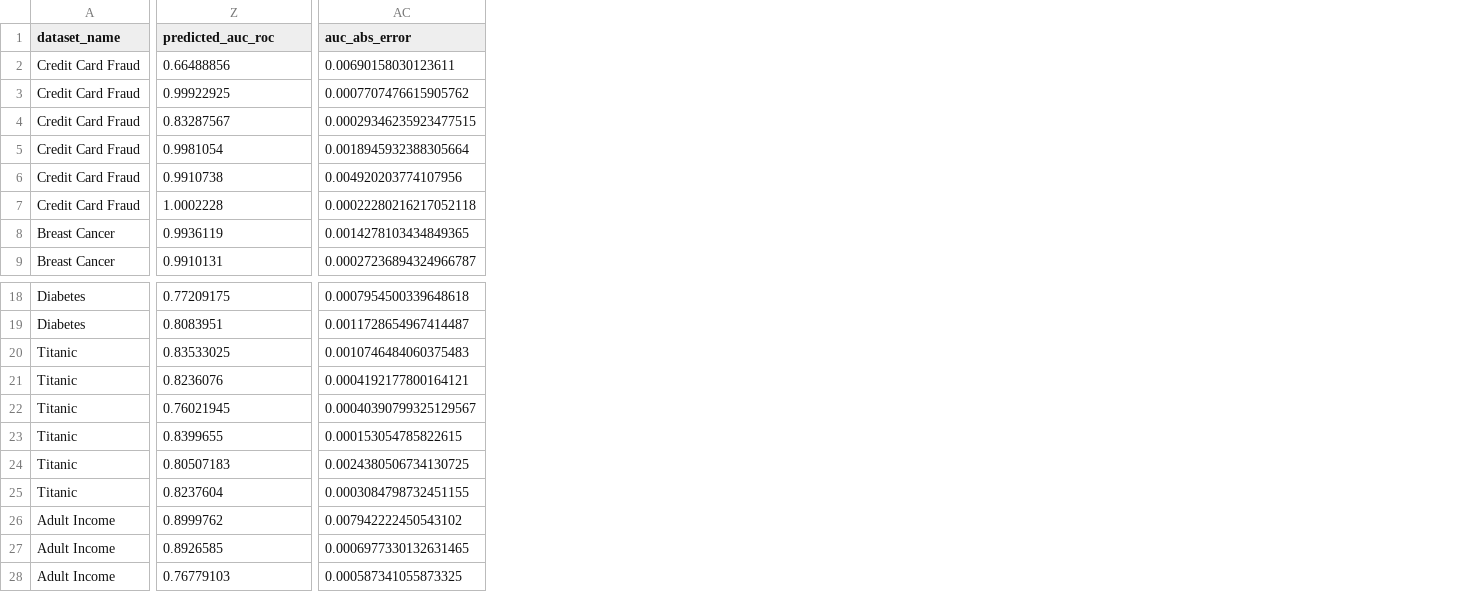
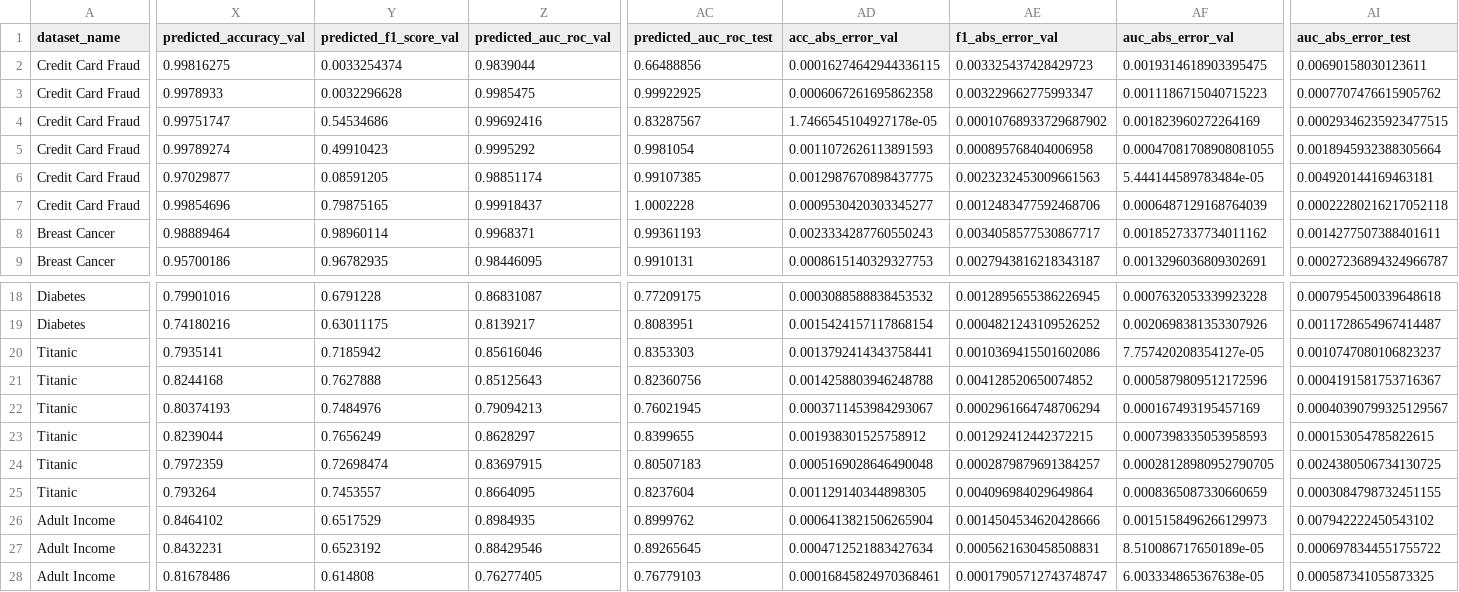
Before and after one commit to pjy0422/dl, a CSV file: meta/binary_classification/meta_model_predictions.csv, drawn as a sheet; only a part is shown, gaps mark what is left out; addresses are those after the commit; the diff covers the shown part only; the diff names each change by its address in the sheet, - before the commit and + after, or states it on an @@ line.

```diff
--- a/meta/binary_classification/meta_model_predictions.csv
+++ b/meta/binary_classification/meta_model_predictions.csv
+column X (predicted_accuracy_val), rows 2-9: 0.99816275 | 0.9978933 | 0.99751747 | 0.99789274 | 0.97029877 | 0.99854696 | 0.98889464 | 0.95700186; rows 18-28: 0.79901016 | 0.74180216 | 0.7935141 | 0.8244168 | 0.80374193 | 0.8239044 | 0.7972359 | 0.793264 | 0.8464102 | 0.8432231 | 0.81678486
+column Y (predicted_f1_score_val), rows 2-9: 0.0033254374 | 0.0032296628 | 0.54534686 | 0.49910423 | 0.08591205 | 0.79875165 | 0.98960114 | 0.96782935; rows 18-28: 0.6791228 | 0.63011175 | 0.7185942 | 0.7627888 | 0.7484976 | 0.7656249 | 0.72698474 | 0.7453557 | 0.6517529 | 0.6523192 | 0.614808
+column Z (predicted_auc_roc_val), rows 2-9: 0.9839044 | 0.9985475 | 0.99692416 | 0.9995292 | 0.98851174 | 0.99918437 | 0.9968371 | 0.98446095; rows 18-28: 0.86831087 | 0.8139217 | 0.85616046 | 0.85125643 | 0.79094213 | 0.8628297 | 0.83697915 | 0.8664095 | 0.8984935 | 0.88429546 | 0.76277405
+column AD (acc_abs_error_val), rows 2-9: 0.00016274642944336115 | 0.0006067261695862358 | 1.7466545104927178e-05 | 0.0011072626113891593 | 0.0012987670898437775 | 0.0009530420303345277 | 0.0023334287760550243 | 0.0008615140329327753; rows 18-28: 0.0003088588838453532 | 0.0015424157117868154 | 0.0013792414343758441 | 0.0014258803946248788 | 0.0003711453984293067 | 0.001938301525758912 | 0.0005169028646490048 | 0.001129140344898305 | 0.0006413821506265904 | 0.0004712521883427634 | 0.00016845824970368461
+column AE (f1_abs_error_val), rows 2-9: 0.003325437428429723 | 0.003229662775993347 | 0.00010768933729687902 | 0.000895768404006958 | 0.0023232453009661563 | 0.0012483477592468706 | 0.0034058577530867717 | 0.0027943816218343187; rows 18-28: 0.0012895655386226945 | 0.0004821243109526252 | 0.0010369415501602086 | 0.004128520650074852 | 0.0002961664748706294 | 0.001292412442372215 | 0.0002879879691384257 | 0.004096984029649864 | 0.0014504534620428666 | 0.0005621630458508831 | 0.00017905712743748747
+column AF (auc_abs_error_val), rows 2-9: 0.0019314618903395475 | 0.0011186715040715223 | 0.001823960272264169 | 0.00047081708908081055 | 5.444144589783484e-05 | 0.0006487129168764039 | 0.0018527337734011162 | 0.0013296036809302691; rows 18-28: 0.0007632053339923228 | 0.0020698381353307926 | 7.757420208354127e-05 | 0.0005879809512172596 | 0.000167493195457169 | 0.0007398335053958593 | 0.00028128980952790705 | 0.0008365087330660659 | 0.0015158496266129973 | 8.510086717650189e-05 | 6.003334865367638e-05
-AC1: predicted_auc_roc
+AC1: predicted_auc_roc_test
-AI1: auc_abs_error
+AI1: auc_abs_error_test
-AC6 (predicted_auc_roc_test): 0.9910738
+AC6 (predicted_auc_roc_test): 0.99107385
-AI6 (auc_abs_error_test): 0.004920203774107956
+AI6 (auc_abs_error_test): 0.004920144169463181
-AC8 (predicted_auc_roc_test): 0.9936119
+AC8 (predicted_auc_roc_test): 0.99361193
-AI8 (auc_abs_error_test): 0.0014278103434849365
+AI8 (auc_abs_error_test): 0.0014277507388401611
-AC20 (predicted_auc_roc_test): 0.83533025
+AC20 (predicted_auc_roc_test): 0.8353303
-AI20 (auc_abs_error_test): 0.0010746484060375483
+AI20 (auc_abs_error_test): 0.0010747080106823237
-AC21 (predicted_auc_roc_test): 0.8236076
+AC21 (predicted_auc_roc_test): 0.82360756
-AI21 (auc_abs_error_test): 0.0004192177800164121
+AI21 (auc_abs_error_test): 0.0004191581753716367
-AC27 (predicted_auc_roc_test): 0.8926585
+AC27 (predicted_auc_roc_test): 0.89265645
-AI27 (auc_abs_error_test): 0.0006977330132631465
+AI27 (auc_abs_error_test): 0.0006978344551755722
```
Also changed, not shown: 6 edited cells elsewhere in this file, meta/binary_classification/meta_dataset_binaryclass.csv, meta/multiclass_classification/meta_dataset_multiclass.csv, 29 other files.
